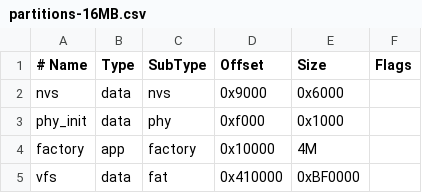
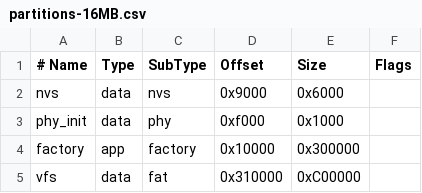
Before and after one commit to Andreeu3000/s3-native-ai, a CSV file: boards/ESP32_S3_N16R8/partitions-16MB.csv, drawn as a sheet; the diff names each change by its address in the sheet, - before the commit and + after, or states it on an @@ line.

Commit message:
fix: modulos C minimos, board completo, workflow robusto IDF 5.2.2

```diff
--- a/boards/ESP32_S3_N16R8/partitions-16MB.csv
+++ b/boards/ESP32_S3_N16R8/partitions-16MB.csv
-E4 (Size): 4M
+E4 (Size): 0x300000
-D5 (Offset): 0x410000
+D5 (Offset): 0x310000
-E5 (Size): 0xBF0000
+E5 (Size): 0xC00000
```
Also changed, not shown: 7 other files.
